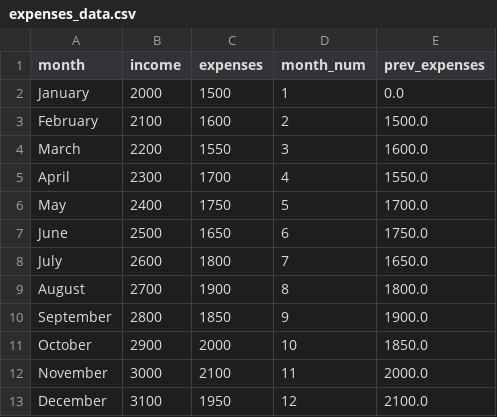
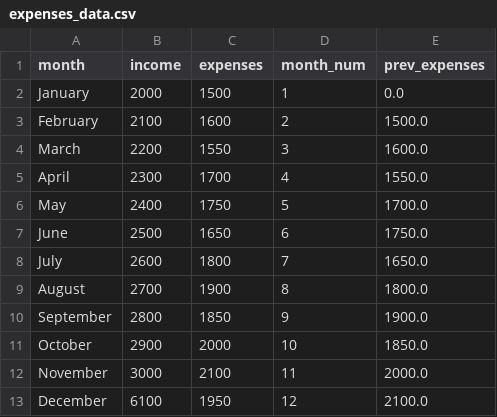
Before and after one commit to Puneeth7kumar/Budget-planner-with-AI-, a CSV file: backend/expenses_data.csv, drawn as a sheet.

```diff
--- a/backend/expenses_data.csv
+++ b/backend/expenses_data.csv
@@ -12,2 +12,2 @@ October,2900,2000,10,1850.0
 November,3000,2100,11,2000.0
-December,3100,1950,12,2100.0
+December,6100,1950,12,2100.0
```
Also changed, not shown: 22 other files.
